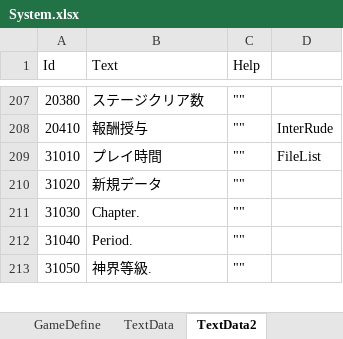
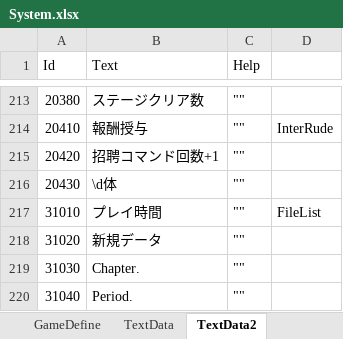
Before and after one commit to seedsclaft/hibikakeut, an Excel workbook: Assets/Data/System.xlsx, sheet TextData2, drawn as a sheet; only a part is shown, gaps mark what is left out; the shorter side is filled out with more unchanged rows; values as stored, in another font and other column widths than the file's, no borders; the diff covers the shown part only; the diff names each change by its address in the sheet, - before the commit and + after, or states it on an @@ line.

```diff
--- a/Assets/Data/System.xlsx (sheet TextData2)
+++ b/Assets/Data/System.xlsx (sheet TextData2)
+row 215: 20420 | 招聘コマンド回数+1 | ""
+row 216: 20430 | \d体 | ""
```
Also changed, not shown: 11 added rows elsewhere in this sheet, 37 other files.
